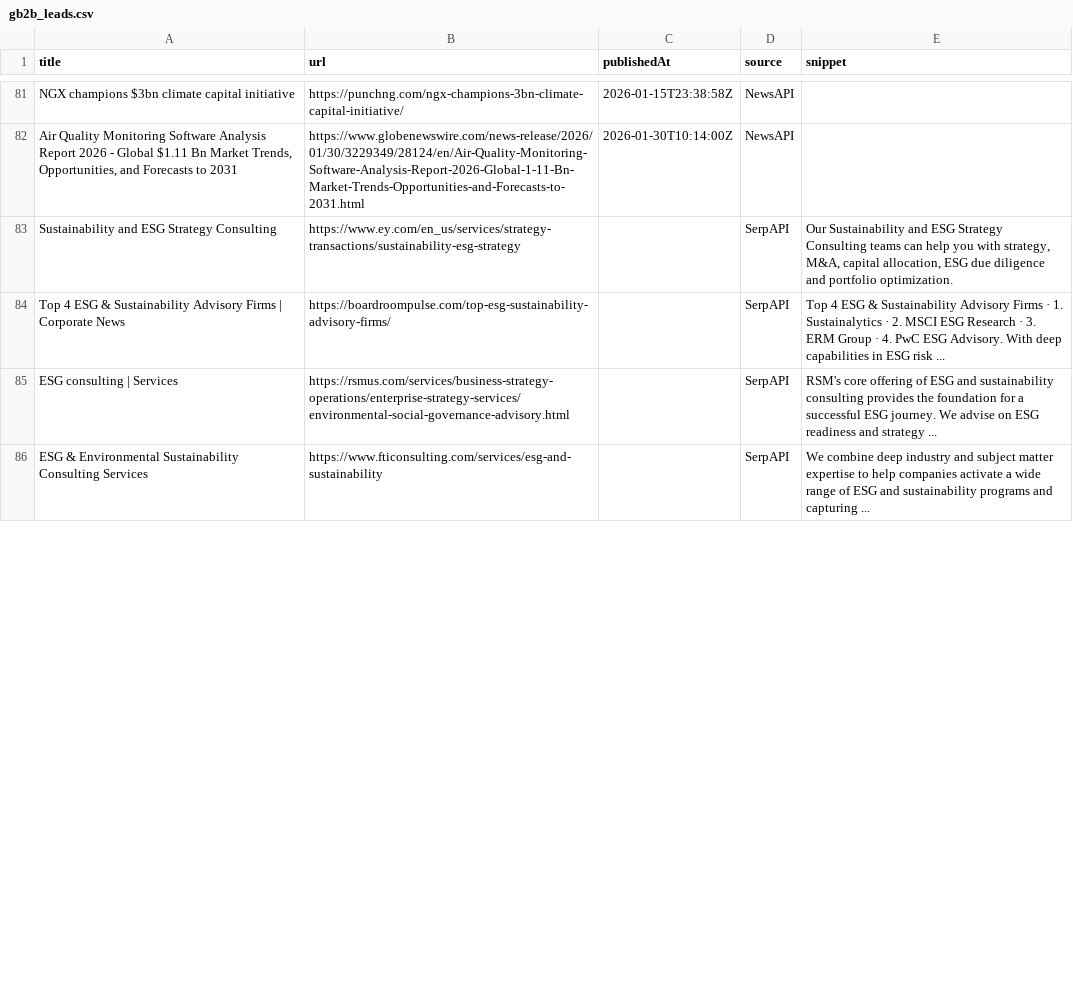
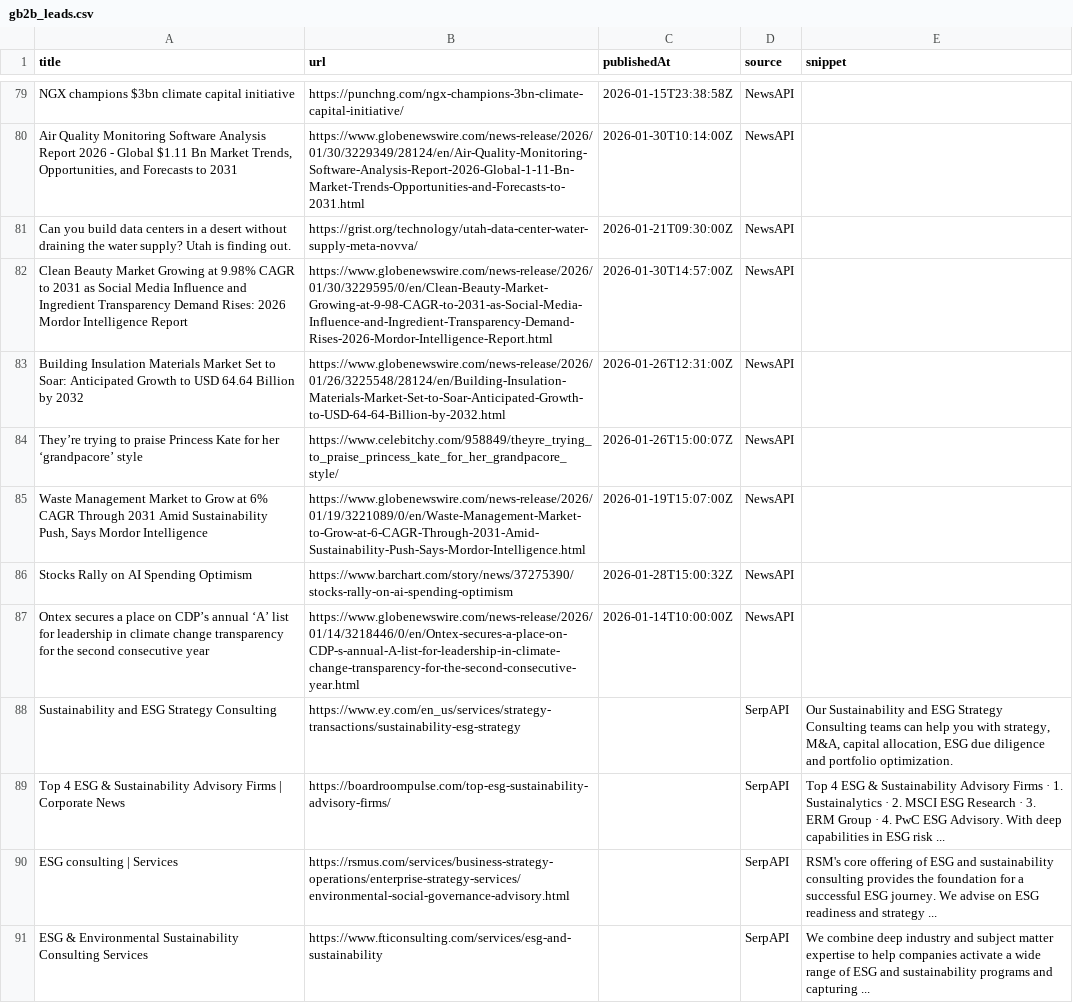
Before and after one commit to media-stack/gb2b-lead-finder, a CSV file: gb2b_leads.csv, drawn as a sheet; only a part is shown, gaps mark what is left out; the diff covers the shown part only.

```diff
--- a/gb2b_leads.csv
+++ b/gb2b_leads.csv
@@ -82,2 +80,9 @@ NGX champions $3bn climate capital initiative,https://punchng.com/ngx-champions-
 "Air Quality Monitoring Software Analysis Report 2026 - Global $1.11 Bn Market Trends, Opportunities, and Forecasts to 2031",https://www.globenewswire.com/news-release/2026/01/30/3229349/28124/en/Air-Quality-Monitoring-Software-Analysis-Report-2026-Global-1-11-Bn-Market-Trends-Opportunities-and-Forecasts-to-2031.html,2026-01-30T10:14:00Z,NewsAPI,
+Can you build data centers in a desert without draining the water supply? Utah is finding out.,https://grist.org/technology/utah-data-center-water-supply-meta-novva/,2026-01-21T09:30:00Z,NewsAPI,
+Clean Beauty Market Growing at 9.98% CAGR to 2031 as Social Media Influence and Ingredient Transparency Demand Rises: 2026 Mordor Intelligence Report,https://www.globenewswire.com/news-release/2026/01/30/3229595/0/en/Clean-Beauty-Market-Growing-at-9-98-CAGR-to-2031-as-Social-Media-Influence-and-Ingredient-Transparency-Demand-Rises-2026-Mordor-Intelligence-Report.html,2026-01-30T14:57:00Z,NewsAPI,
+Building Insulation Materials Market Set to Soar: Anticipated Growth to USD 64.64 Billion by 2032,https://www.globenewswire.com/news-release/2026/01/26/3225548/28124/en/Building-Insulation-Materials-Market-Set-to-Soar-Anticipated-Growth-to-USD-64-64-Billion-by-2032.html,2026-01-26T12:31:00Z,NewsAPI,
+They’re trying to praise Princess Kate for her ‘grandpacore’ style,https://www.celebitchy.com/958849/theyre_trying_to_praise_princess_kate_for_her_grandpacore_style/,2026-01-26T15:00:07Z,NewsAPI,
+"Waste Management Market to Grow at 6% CAGR Through 2031 Amid Sustainability Push, Says Mordor Intelligence",https://www.globenewswire.com/news-release/2026/01/19/3221089/0/en/Waste-Management-Market-to-Grow-at-6-CAGR-Through-2031-Amid-Sustainability-Push-Says-Mordor-Intelligence.html,2026-01-19T15:07:00Z,NewsAPI,
+Stocks Rally on AI Spending Optimism,https://www.barchart.com/story/news/37275390/stocks-rally-on-ai-spending-optimism,2026-01-28T15:00:32Z,NewsAPI,
+Ontex secures a place on CDP’s annual ‘A’ list for leadership in climate change transparency for the second consecutive year,https://www.globenewswire.com/news-release/2026/01/14/3218446/0/en/Ontex-secures-a-place-on-CDP-s-annual-A-list-for-leadership-in-climate-change-transparency-for-the-second-consecutive-year.html,2026-01-14T10:00:00Z,NewsAPI,
 Sustainability and ESG Strategy Consulting,https://www.ey.com/en_us/services/strategy-transactions/sustainability-esg-strategy,,SerpAPI,"Our Sustainability and ESG Strategy Consulting teams can help you with strategy, M&A, capital allocation, ESG due diligence and portfolio optimization."
```
Also changed, not shown: 3 added rows, 5 removed rows and 5 moved rows elsewhere in this file.
